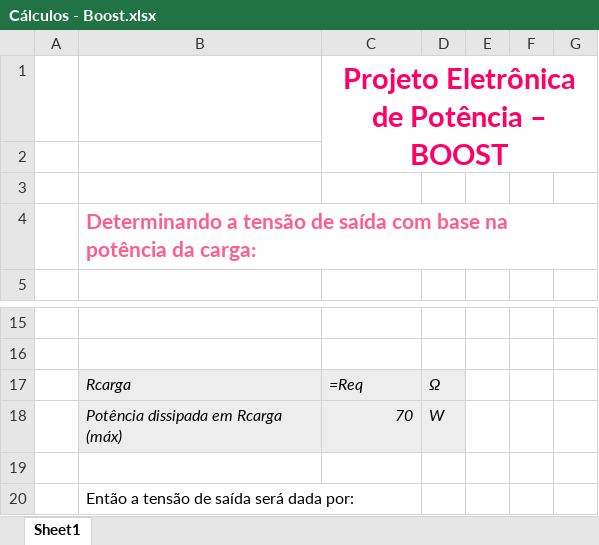
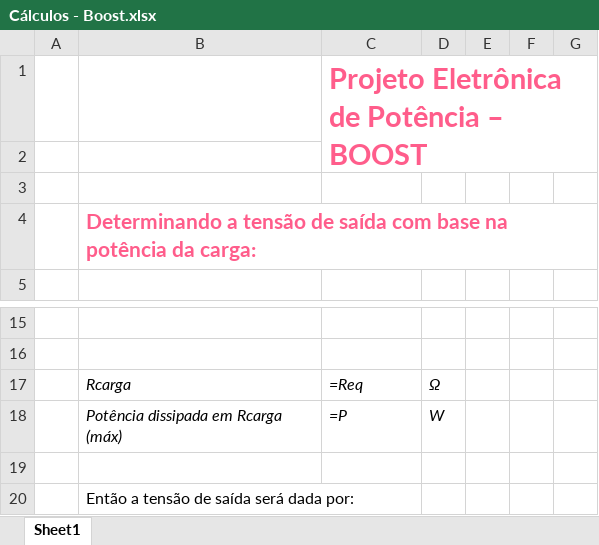
Before and after one commit to julioflima/Conversor-Boost, an Excel workbook: excel/Cálculos - Boost.xlsx, sheet Sheet1, drawn as a sheet; only a part is shown, gaps mark what is left out; values as stored, in another font and other column widths than the file's, no borders; formulas are shown in place of their values; charts and pictures not drawn; the diff names each change by its address in the sheet, - before the commit and + after, or states it on an @@ line.

```diff
--- a/excel/Cálculos - Boost.xlsx (sheet Sheet1)
+++ b/excel/Cálculos - Boost.xlsx (sheet Sheet1)
@@ C1 text colour: #FF0066 → #FF5D8B, alignment: center → left @@
-B17:D18 fill: #EDEDED
+B17:D18 fill: none
-C18: 70
+C18: =P
```
Also changed, not shown: 5 other files.
